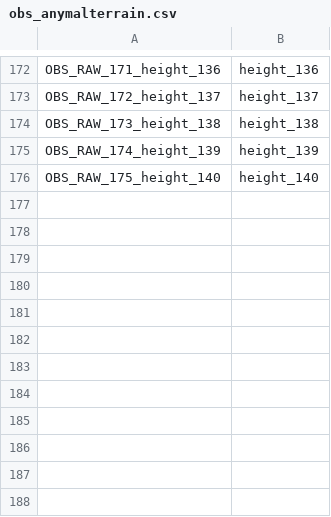
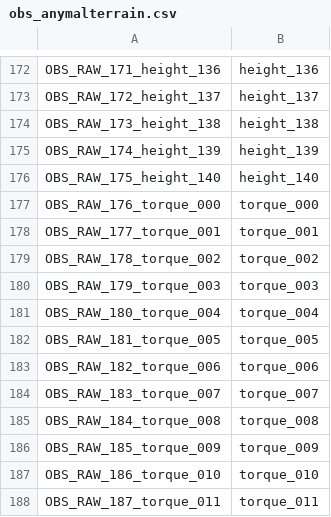
Before and after one commit to generush/neuro-rl, a CSV file: neuro_rl/legend/obs_anymalterrain.csv, drawn as a sheet; only a part is shown, gaps mark what is left out; the diff names each change by its address in the sheet, - before the commit and + after, or states it on an @@ line.

```diff
--- a/neuro_rl/legend/obs_anymalterrain.csv
+++ b/neuro_rl/legend/obs_anymalterrain.csv
+row 177: OBS_RAW_176_torque_000 | torque_000
+row 178: OBS_RAW_177_torque_001 | torque_001
+row 179: OBS_RAW_178_torque_002 | torque_002
+row 180: OBS_RAW_179_torque_003 | torque_003
+row 181: OBS_RAW_180_torque_004 | torque_004
+row 182: OBS_RAW_181_torque_005 | torque_005
+row 183: OBS_RAW_182_torque_006 | torque_006
+row 184: OBS_RAW_183_torque_007 | torque_007
+row 185: OBS_RAW_184_torque_008 | torque_008
+row 186: OBS_RAW_185_torque_009 | torque_009
+row 187: OBS_RAW_186_torque_010 | torque_010
+row 188: OBS_RAW_187_torque_011 | torque_011
```
Also changed, not shown: 8 other files.
